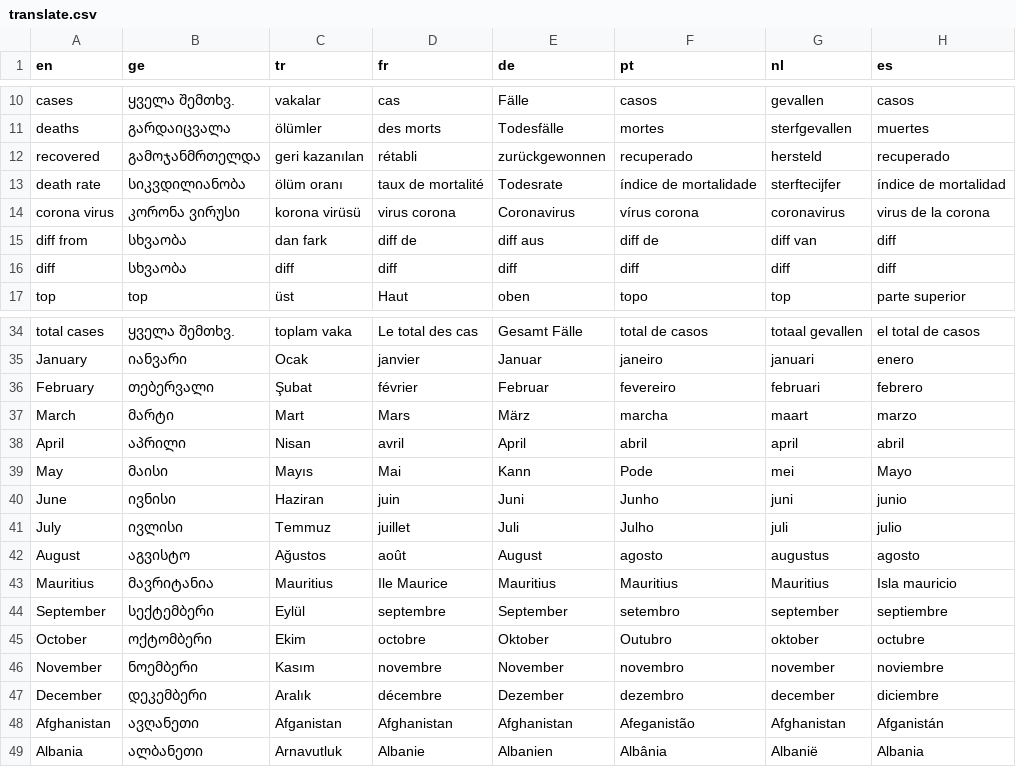
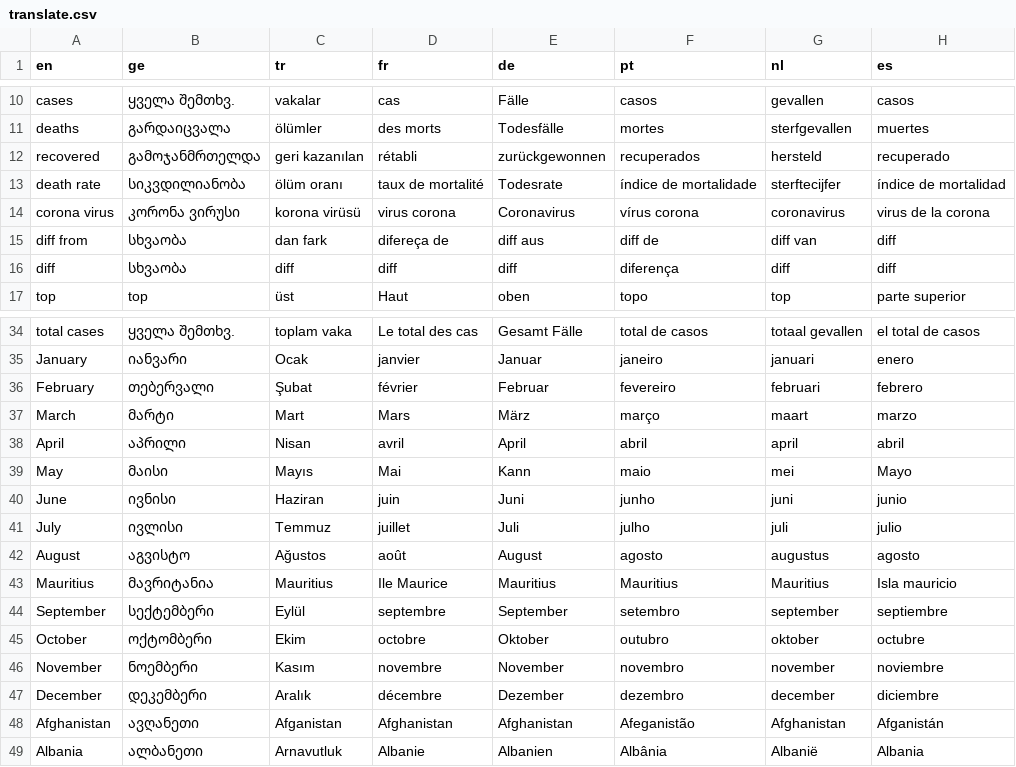
Before and after one commit to bumbeishvili/coronavirus.davidb.dev, a CSV file: translate.csv, drawn as a sheet; only a part is shown, gaps mark what is left out; the diff names each change by its address in the sheet, - before the commit and + after, or states it on an @@ line.

Commit message:
changed some portugues words

```diff
--- a/translate.csv
+++ b/translate.csv
-F12 (pt): recuperado
+F12 (pt): recuperados
-D15 (fr): diff de
+D15 (fr): difereça de
-F16 (pt): diff
+F16 (pt): diferença
-F37 (pt): marcha
+F37 (pt): março
-F39 (pt): Pode
+F39 (pt): maio
-F40 (pt): Junho
+F40 (pt): junho
-F41 (pt): Julho
+F41 (pt): julho
-F45 (pt): Outubro
+F45 (pt): outubro
```
